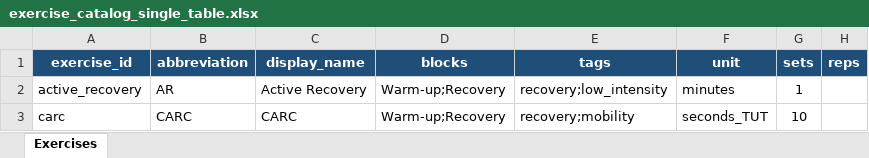
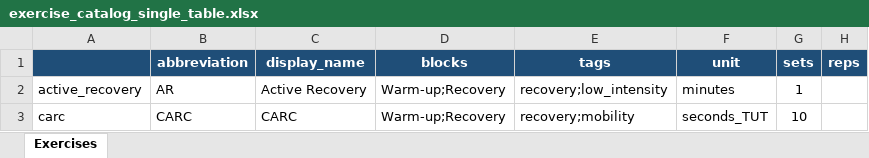
Before and after one commit to jessy-ledu/ClimbingLogApp-, an Excel workbook: exercise_catalog_single_table.xlsx, sheet Exercises, drawn as a sheet; only a part is shown; values as stored, in another font and other column widths than the file's, no borders; conditional formats and table styles not drawn; the diff names each change by its address in the sheet, - before the commit and + after, or states it on an @@ line.

```diff
--- a/exercise_catalog_single_table.xlsx (sheet Exercises)
+++ b/exercise_catalog_single_table.xlsx (sheet Exercises)
-A1: exercise_id
+A1: (empty)
```
Also changed, not shown: 5 other files.
